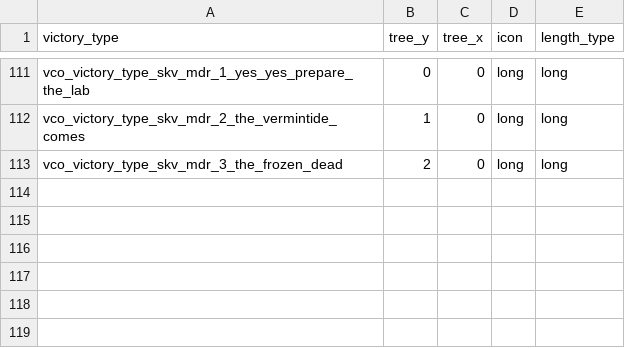
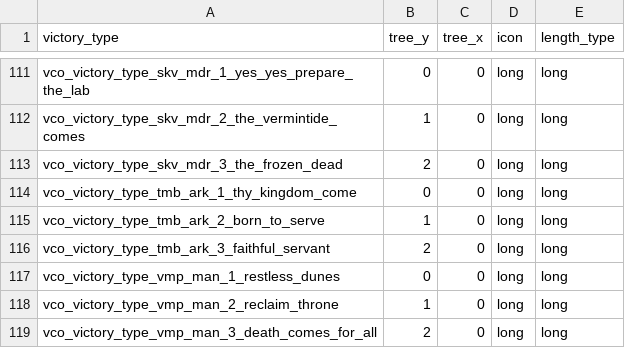
Before and after one commit to msolefonte/vco, a TSV file: src/db/victory_types_tables_vco.tsv, drawn as a sheet; only a part is shown, gaps mark what is left out; the diff names each change by its address in the sheet, - before the commit and + after, or states it on an @@ line.

```diff
--- a/src/db/victory_types_tables_vco.tsv
+++ b/src/db/victory_types_tables_vco.tsv
+row 114: vco_victory_type_tmb_ark_1_thy_kingdom_come | 0 | 0 | long | long
+row 115: vco_victory_type_tmb_ark_2_born_to_serve | 1 | 0 | long | long
+row 116: vco_victory_type_tmb_ark_3_faithful_servant | 2 | 0 | long | long
+row 117: vco_victory_type_vmp_man_1_restless_dunes | 0 | 0 | long | long
+row 118: vco_victory_type_vmp_man_2_reclaim_throne | 1 | 0 | long | long
+row 119: vco_victory_type_vmp_man_3_death_comes_for_all | 2 | 0 | long | long
```
Also changed, not shown: src/db/effect_bonus_value_ids_unit_sets_tables_vco.tsv, src/db/effects_tables_vco.tsv, 53 other files.
